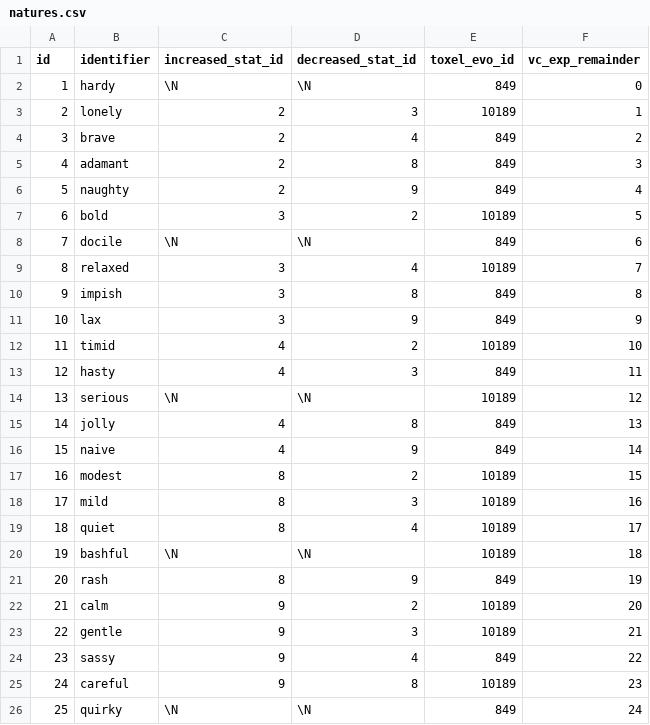
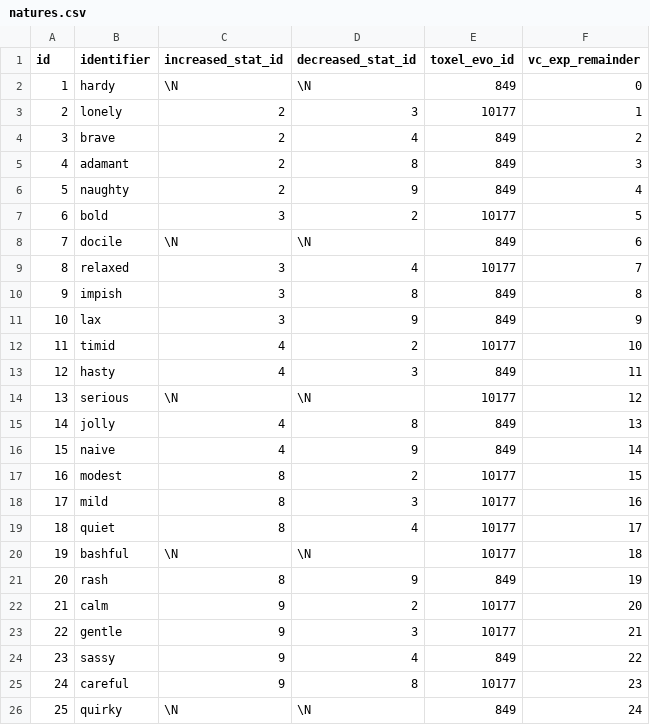
Before and after one commit to jpirnat/dex, a CSV file: data/natures.csv, drawn as a sheet.

Commit message:
Bug fix - Forgot to include Toxel evo id from the natures table in the recent Pokémon id migration.

```diff
--- a/data/natures.csv
+++ b/data/natures.csv
@@ -2,3 +2,3 @@ id,identifier,increased_stat_id,decreased_stat_id,toxel_evo_id,vc_exp_remainder
 1,hardy,\N,\N,849,0
-2,lonely,2,3,10189,1
+2,lonely,2,3,10177,1
 3,brave,2,4,849,2
@@ -6,21 +6,21 @@ id,identifier,increased_stat_id,decreased_stat_id,toxel_evo_id,vc_exp_remainder
 5,naughty,2,9,849,4
-6,bold,3,2,10189,5
+6,bold,3,2,10177,5
 7,docile,\N,\N,849,6
-8,relaxed,3,4,10189,7
+8,relaxed,3,4,10177,7
 9,impish,3,8,849,8
 10,lax,3,9,849,9
-11,timid,4,2,10189,10
+11,timid,4,2,10177,10
 12,hasty,4,3,849,11
-13,serious,\N,\N,10189,12
+13,serious,\N,\N,10177,12
 14,jolly,4,8,849,13
 15,naive,4,9,849,14
-16,modest,8,2,10189,15
-17,mild,8,3,10189,16
-18,quiet,8,4,10189,17
-19,bashful,\N,\N,10189,18
+16,modest,8,2,10177,15
+17,mild,8,3,10177,16
+18,quiet,8,4,10177,17
+19,bashful,\N,\N,10177,18
 20,rash,8,9,849,19
-21,calm,9,2,10189,20
-22,gentle,9,3,10189,21
+21,calm,9,2,10177,20
+22,gentle,9,3,10177,21
 23,sassy,9,4,849,22
-24,careful,9,8,10189,23
+24,careful,9,8,10177,23
 25,quirky,\N,\N,849,24
```
